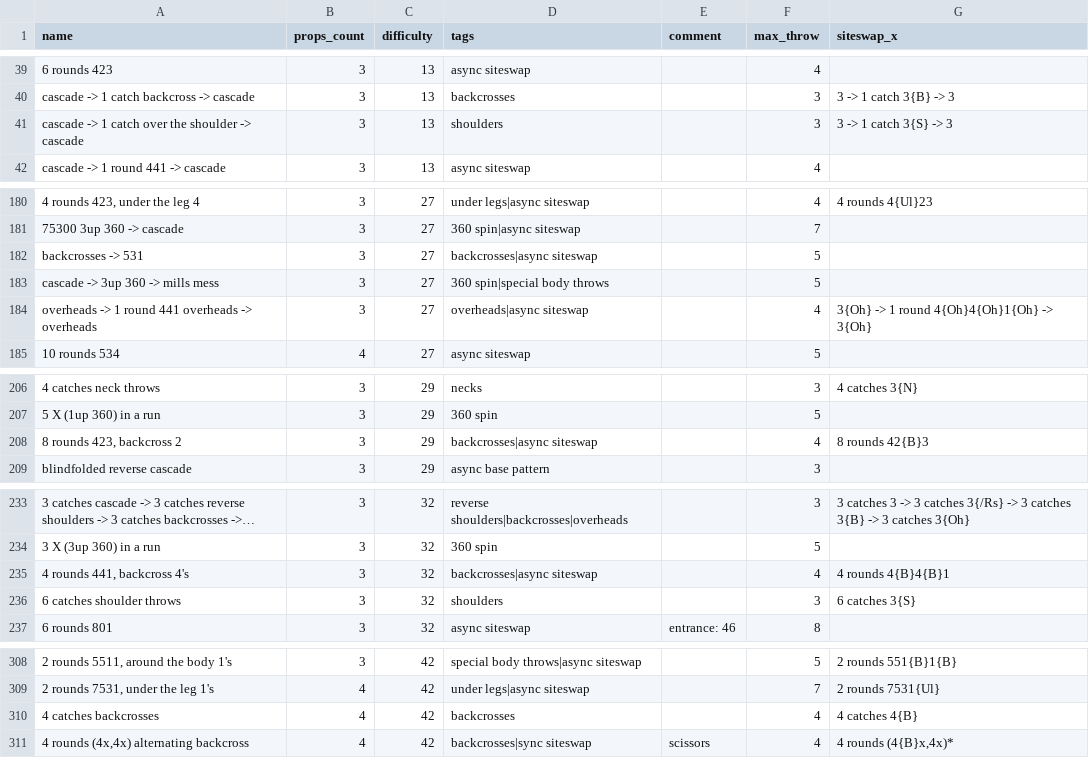
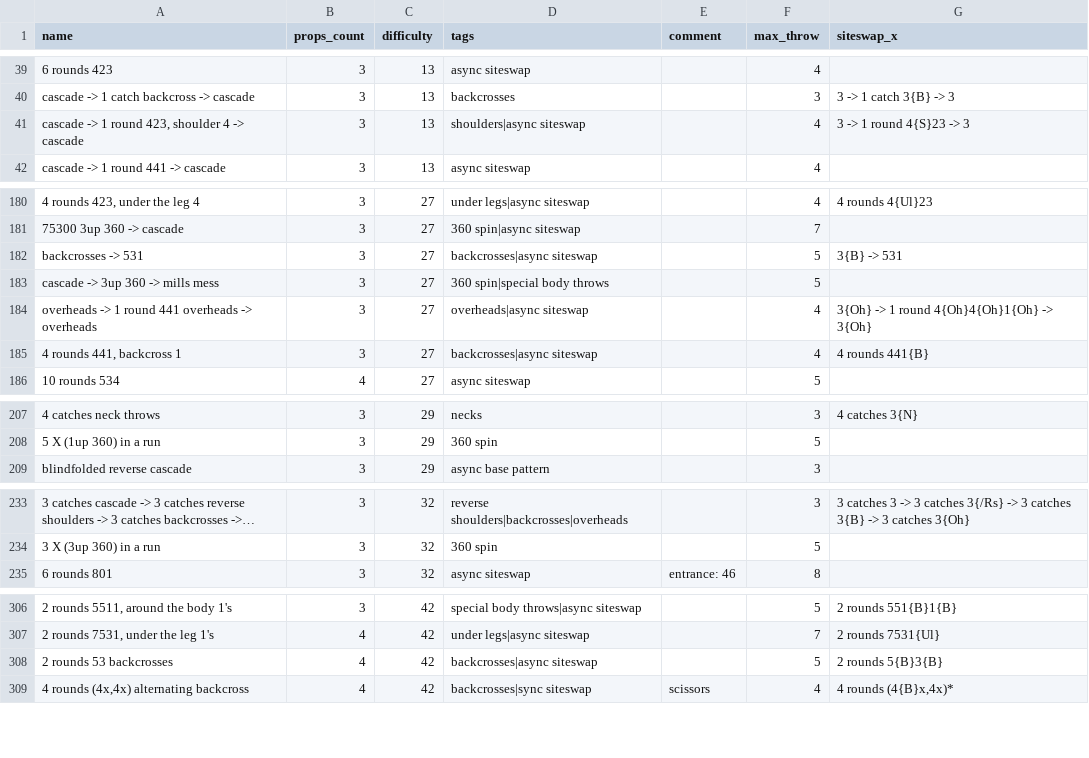
Before and after one commit to ofekraf/jugglefit_website, a CSV file: hardcoded_database/tricks/balls.csv, drawn as a sheet; only a part is shown, gaps mark what is left out; long unchanged cells end in …; the diff covers the shown part only.

```diff
--- a/hardcoded_database/tricks/balls.csv
+++ b/hardcoded_database/tricks/balls.csv
@@ -40,3 +40,3 @@ name,props_count,difficulty,tags,comment,max_throw,siteswap_x
 "cascade -> 1 catch backcross -> cascade",3,13,"backcrosses",,3,"3 -> 1 catch 3{B} -> 3"
-"cascade -> 1 catch over the shoulder -> cascade",3,13,"shoulders",,3,"3 -> 1 catch 3{S} -> 3"
+"cascade -> 1 round 423, shoulder 4 -> cascade",3,13,"shoulders|async siteswap",,4,"3 -> 1 round 4{S}23 -> 3"
 "cascade -> 1 round 441 -> cascade",3,13,"async siteswap",,4,
@@ -181,5 +181,6 @@ name,props_count,difficulty,tags,comment,max_throw,siteswap_x
 "75300 3up 360 -> cascade",3,27,"360 spin|async siteswap",,7,
-"backcrosses -> 531",3,27,"backcrosses|async siteswap",,5,
+"backcrosses -> 531",3,27,"backcrosses|async siteswap",,5,"3{B} -> 531"
 "cascade -> 3up 360 -> mills mess",3,27,"360 spin|special body throws",,5,
 "overheads -> 1 round 441 overheads -> overheads",3,27,"overheads|async siteswap",,4,"3{Oh} -> 1 round 4{Oh}4{Oh}1{Oh} -> 3{Oh}"
+"4 rounds 441, backcross 1",3,27,"backcrosses|async siteswap",,4,"4 rounds 441{B}"
 "10 rounds 534",4,27,"async siteswap",,5,
@@ -207,3 +208,2 @@ name,props_count,difficulty,tags,comment,max_throw,siteswap_x
 "5 X (1up 360) in a run",3,29,"360 spin",,5,
-"8 rounds 423, backcross 2",3,29,"backcrosses|async siteswap",,4,"8 rounds 42{B}3"
 "blindfolded reverse cascade",3,29,"async base pattern",,3,
@@ -234,4 +234,2 @@ name,props_count,difficulty,tags,comment,max_throw,siteswap_x
 "3 X (3up 360) in a run",3,32,"360 spin",,5,
-"4 rounds 441, backcross 4's",3,32,"backcrosses|async siteswap",,4,"4 rounds 4{B}4{B}1"
-"6 catches shoulder throws",3,32,"shoulders",,3,"6 catches 3{S}"
 "6 rounds 801",3,32,"async siteswap","entrance: 46",8,
@@ -309,3 +307,3 @@ name,props_count,difficulty,tags,comment,max_throw,siteswap_x
 "2 rounds 7531, under the leg 1's",4,42,"under legs|async siteswap",,7,"2 rounds 7531{Ul}"
-"4 catches backcrosses",4,42,"backcrosses",,4,"4 catches 4{B}"
+"2 rounds 53 backcrosses",4,42,"backcrosses|async siteswap",,5,"2 rounds 5{B}3{B}"
 "4 rounds (4x,4x) alternating backcross",4,42,"backcrosses|sync siteswap","scissors",4,"4 rounds (4{B}x,4x)*"
```
Also changed, not shown: 10 edited cells elsewhere in this file, hardcoded_database/tricks/clubs.csv, 2 other files.
